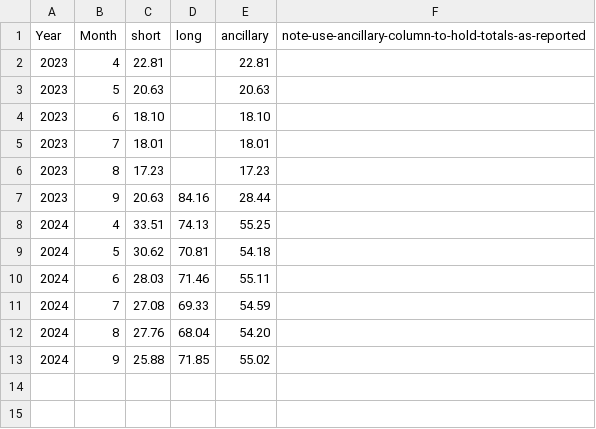
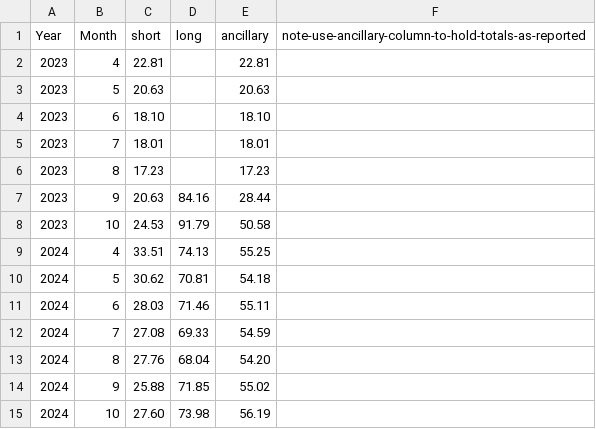
Before and after one commit to rhwood/brightline-stats, a CSV file: src/monthly-fare.csv, drawn as a sheet; the diff names each change by its address in the sheet, - before the commit and + after, or states it on an @@ line.

Commit message:
data: October 2024 numbers (#16)

```diff
--- a/src/monthly-fare.csv
+++ b/src/monthly-fare.csv
+row 8: 2023 | 10 | 24.53 | 91.79 | 50.58
+row 15: 2024 | 10 | 27.60 | 73.98 | 56.19
```
Also changed, not shown: src/monthly-revenue.csv, src/monthly-ridership.csv.
